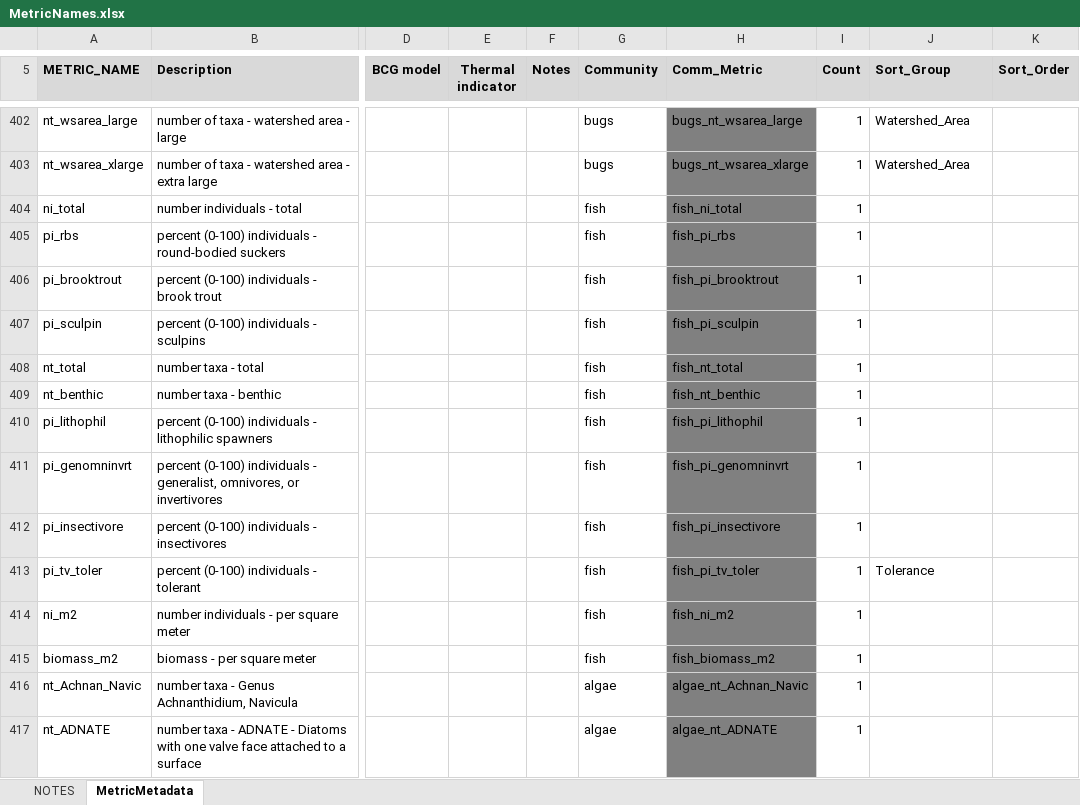
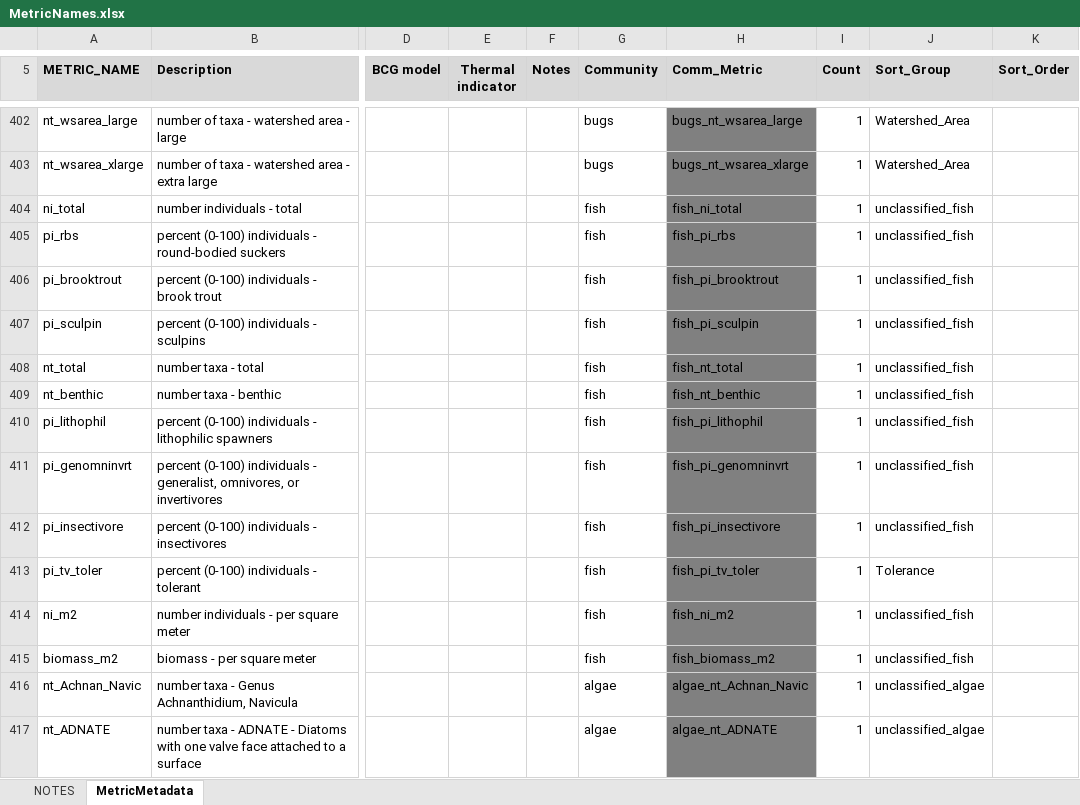
Before and after one commit to leppott/BioMonTools, an Excel workbook: inst/extdata/MetricNames.xlsx, sheet MetricMetadata, drawn as a sheet; only a part is shown, gaps mark what is left out; values as stored, in another font and other column widths than the file's, no borders; the diff covers the shown part only; the diff names each change by its address in the sheet, - before the commit and + after, or states it on an @@ line.

```diff
--- a/inst/extdata/MetricNames.xlsx (sheet MetricMetadata)
+++ b/inst/extdata/MetricNames.xlsx (sheet MetricMetadata)
-J404:J412 (Sort_Group): (empty)
+J404:J412 (Sort_Group): unclassified_fish
-J414:J415 (Sort_Group): (empty)
+J414:J415 (Sort_Group): unclassified_fish
-J416:J417 (Sort_Group): (empty)
+J416:J417 (Sort_Group): unclassified_algae
```
Also changed, not shown: 458 edited cells elsewhere in this sheet, inst/shiny-examples/BioMonTools/www/MetricNames.xlsx, 28 other files.
